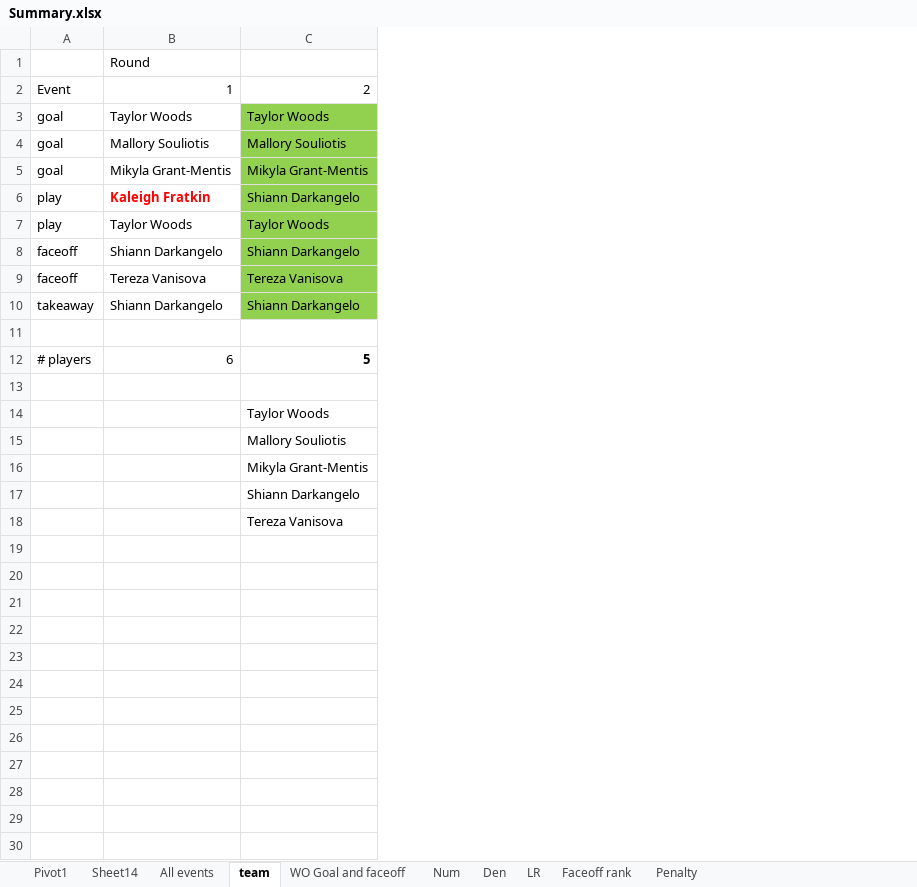
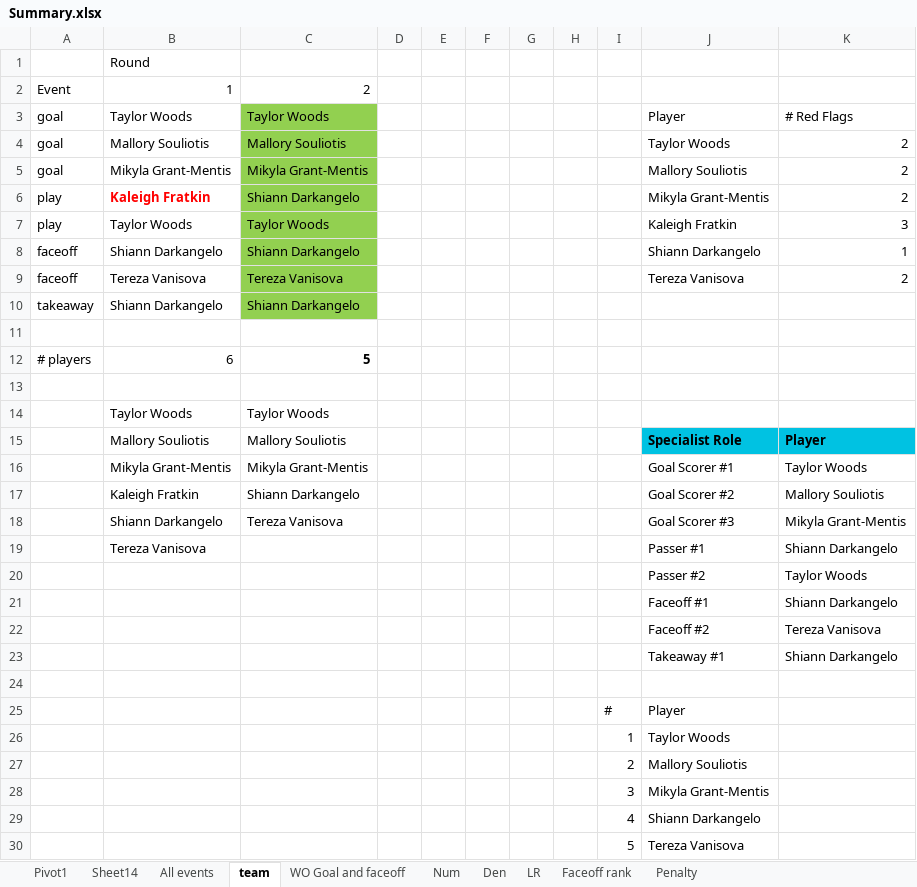
Before and after one commit to AlvinLok/Team_White_MMA_Datathon_2022, an Excel workbook: alvin/Summary.xlsx, sheet team, drawn as a sheet; values as stored, in another font and other column widths than the file's, no borders; addresses are those after the commit; the diff names each change by its address in the sheet, - before the commit and + after, or states it on an @@ line.

Commit message:
Fixed Faceoff Numbers

```diff
--- a/alvin/Summary.xlsx (sheet team)
+++ b/alvin/Summary.xlsx (sheet team)
+column D, empty
+column E, empty
+column F, empty
+column G, empty
+column H, empty
+column I, empty
+column J, rows 3-9: Player | Taylor Woods | Mallory Souliotis | Mikyla Grant-Mentis | Kaleigh Fratkin | Shiann Darkangelo | Tereza Vanisova; rows 20-23: Passer #2 | Faceoff #1 | Faceoff #2 | Takeaway #1
+column K, rows 3-9: # Red Flags | 2 | 2 | 2 | 3 | 1 | 2; rows 20-23: Taylor Woods | Shiann Darkangelo | Tereza Vanisova | Shiann Darkangelo
+row 14:  | Taylor Woods | Taylor Woods
+row 15:  | Mallory Souliotis | Mallory Souliotis |  |  |  |  |  |  | Specialist Role | Player
+row 16:  | Mikyla Grant-Mentis | Mikyla Grant-Mentis |  |  |  |  |  |  | Goal Scorer #1 | Taylor Woods
+row 17:  | Kaleigh Fratkin | Shiann Darkangelo |  |  |  |  |  |  | Goal Scorer #2 | Mallory Souliotis
+row 18:  | Shiann Darkangelo | Tereza Vanisova |  |  |  |  |  |  | Goal Scorer #3 | Mikyla Grant-Mentis
+row 19:  | Tereza Vanisova |  |  |  |  |  |  |  | Passer #1 | Shiann Darkangelo
-C20: Taylor Woods
+C20: (empty)
-C21: Mallory Souliotis
+C21: (empty)
-C22: Mikyla Grant-Mentis
+C22: (empty)
-C23: Shiann Darkangelo
+C23: (empty)
-C24: Tereza Vanisova
+C24: (empty)
+row 25:  |  |  |  |  |  |  |  | # | Player
+row 26:  |  |  |  |  |  |  |  | 1 | Taylor Woods
+row 27:  |  |  |  |  |  |  |  | 2 | Mallory Souliotis
+row 28:  |  |  |  |  |  |  |  | 3 | Mikyla Grant-Mentis
+row 29:  |  |  |  |  |  |  |  | 4 | Shiann Darkangelo
+row 30:  |  |  |  |  |  |  |  | 5 | Tereza Vanisova
```
Also changed, not shown: sheet All events, sheet Num, 5 other files.
